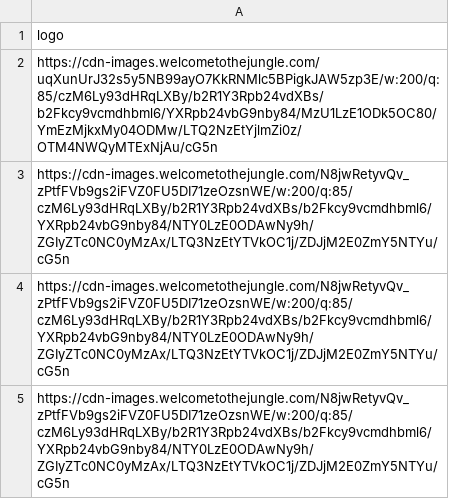
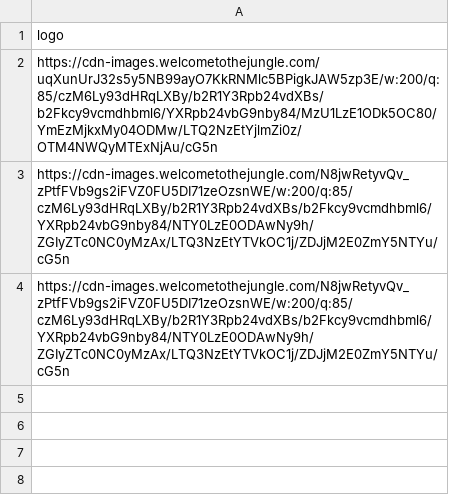
Before and after one commit to M-W-Technologies/JobDataCollector, a CSV file: logoDF.csv, drawn as a sheet.

```diff
--- a/logoDF.csv
+++ b/logoDF.csv
@@ -4,2 +4 @@ https://cdn-images.welcometothejungle.com/N8jwRetyvQv_zPtfFVb9gs2iFVZ0FU5DI71zeO
 https://cdn-images.welcometothejungle.com/N8jwRetyvQv_zPtfFVb9gs2iFVZ0FU5DI71zeOzsnWE/w:200/q:85/czM6Ly93dHRqLXBy/b2R1Y3Rpb24vdXBs/b2Fkcy9vcmdhbml6/YXRpb24vbG9nby84/NTY0LzE0ODAwNy9h/ZGIyZTc0NC0yMzAx/LTQ3NzEtYTVkOC1j/ZDJjM2E0ZmY5NTYu/cG5n
-https://cdn-images.welcometothejungle.com/N8jwRetyvQv_zPtfFVb9gs2iFVZ0FU5DI71zeOzsnWE/w:200/q:85/czM6Ly93dHRqLXBy/b2R1Y3Rpb24vdXBs/b2Fkcy9vcmdhbml6/YXRpb24vbG9nby84/NTY0LzE0ODAwNy9h/ZGIyZTc0NC0yMzAx/LTQ3NzEtYTVkOC1j/ZDJjM2E0ZmY5NTYu/cG5n
```
Also changed, not shown: 1 other file.
